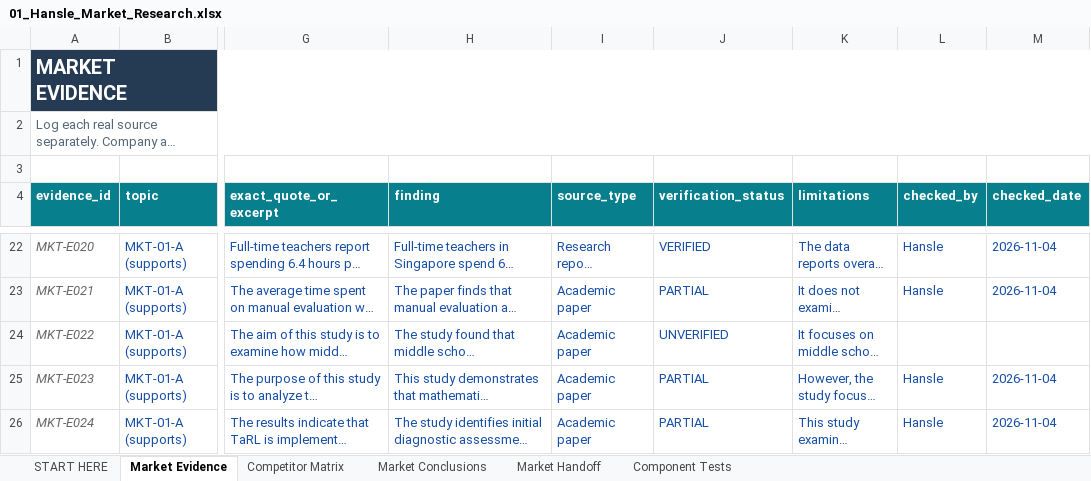
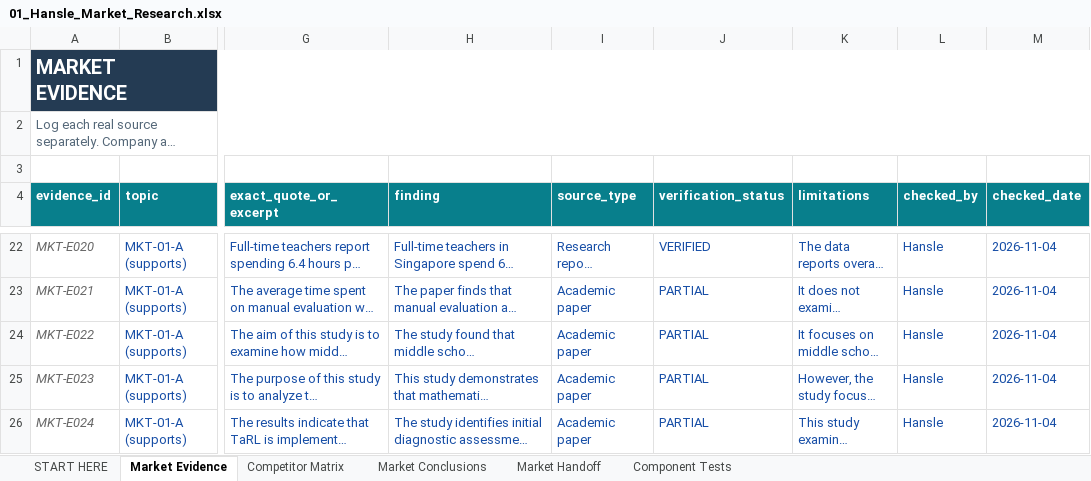
Before and after one commit to hanslelee/research-market-dump, an Excel workbook: market/out/01_Hansle_Market_Research.xlsx, sheet Market Evidence, drawn as a sheet; only a part is shown, gaps mark what is left out; long unchanged cells end in …; values as stored, in another font and other column widths than the file's, no borders; the diff names each change by its address in the sheet, - before the commit and + after, or states it on an @@ line.

```diff
--- a/market/out/01_Hansle_Market_Research.xlsx (sheet Market Evidence)
+++ b/market/out/01_Hansle_Market_Research.xlsx (sheet Market Evidence)
-J24 (verification_status): UNVERIFIED
+J24 (verification_status): PARTIAL
-L24 (checked_by): (empty)
+L24 (checked_by): Hansle
-M24 (checked_date): (empty)
+M24 (checked_date): 2026-11-04
```
Also changed, not shown: sheet Market Conclusions, 3 other files.
